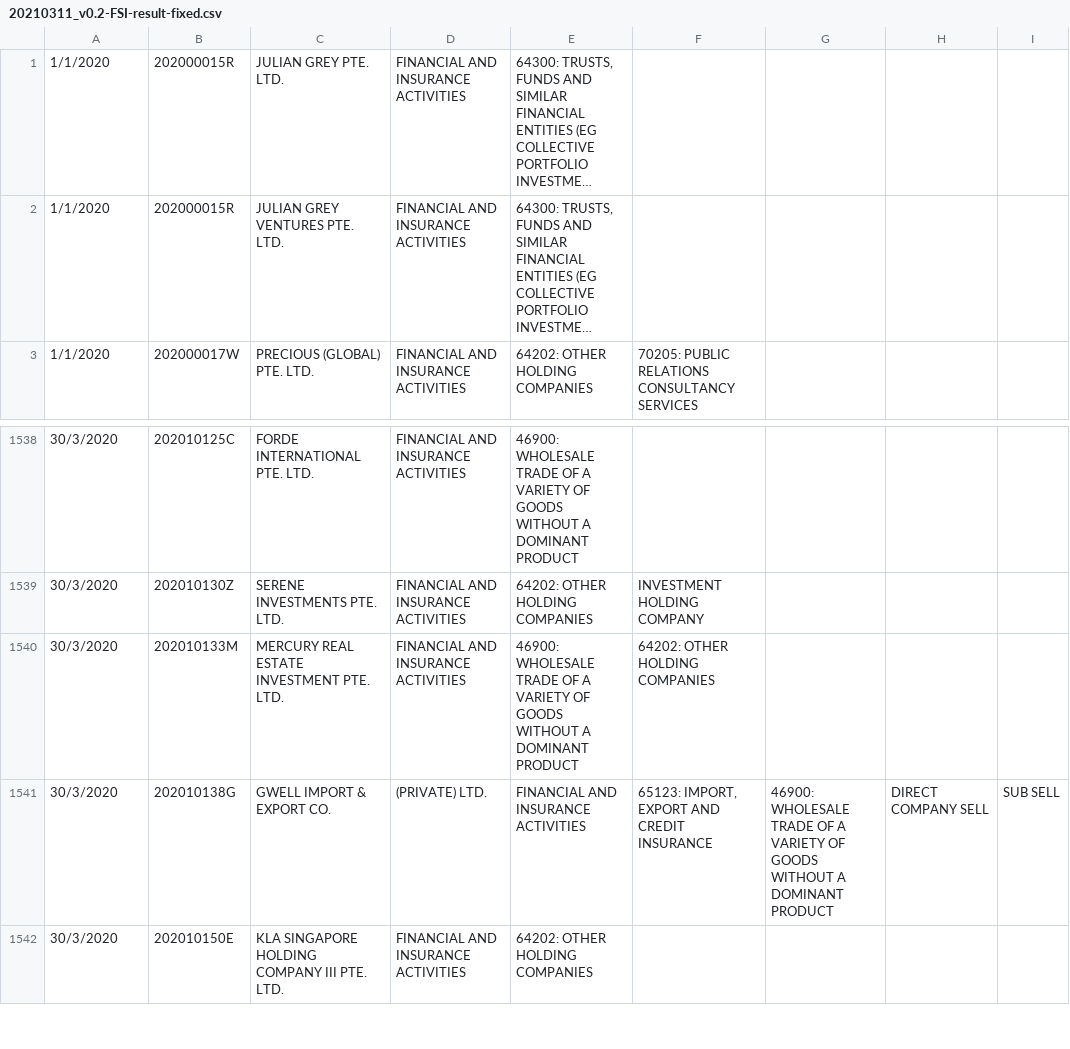
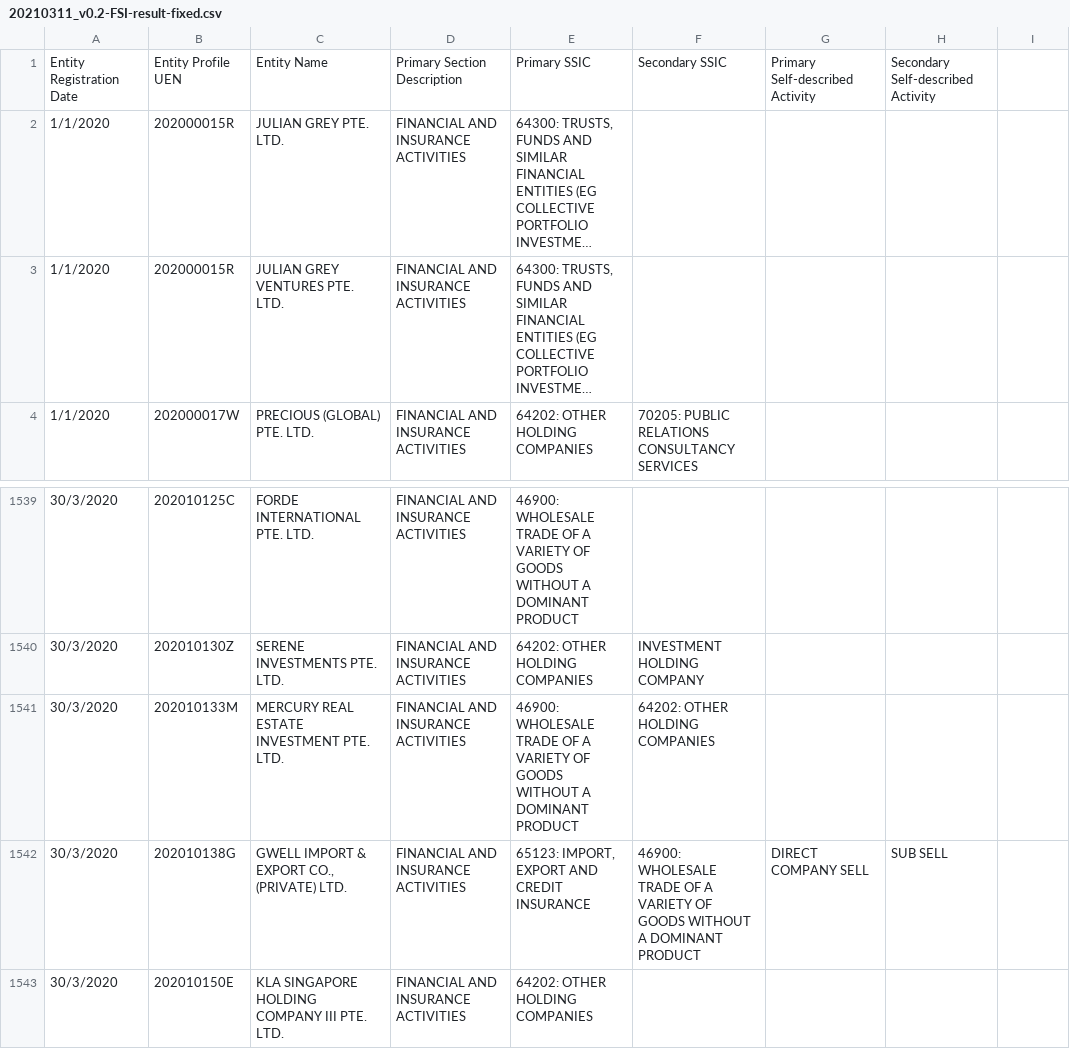
Before and after one commit to gjj/finder, a CSV file: 20210311_v0.2-FSI-result-fixed.csv, drawn as a sheet; only a part is shown, gaps mark what is left out; long unchanged cells end in …; addresses are those after the commit; the diff names each change by its address in the sheet, - before the commit and + after, or states it on an @@ line.

Commit message:
fix: columns

```diff
--- a/20210311_v0.2-FSI-result-fixed.csv
+++ b/20210311_v0.2-FSI-result-fixed.csv
+row 1: Entity Registration Date | Entity Profile UEN | Entity Name | Primary Section Description | Primary SSIC | Secondary SSIC | Primary Self-described Activity | Secondary Self-described Activity
-C1542: GWELL IMPORT & EXPORT CO.
+C1542: GWELL IMPORT & EXPORT CO., (PRIVATE) LTD.
-D1542: (PRIVATE) LTD.
+D1542: FINANCIAL AND INSURANCE ACTIVITIES
-E1542: FINANCIAL AND INSURANCE ACTIVITIES
+E1542: 65123: IMPORT, EXPORT AND CREDIT INSURANCE
-F1542: 65123: IMPORT, EXPORT AND CREDIT INSURANCE
+F1542: 46900: WHOLESALE TRADE OF A VARIETY OF GOODS WITHOUT A DOMINANT PRODUCT
-G1542: 46900: WHOLESALE TRADE OF A VARIETY OF GOODS WITHOUT A DOMINANT PRODUCT
+G1542: DIRECT COMPANY SELL
-H1542: DIRECT COMPANY SELL
+H1542: SUB SELL
-I1542: SUB SELL
+I1542: (empty)
```
